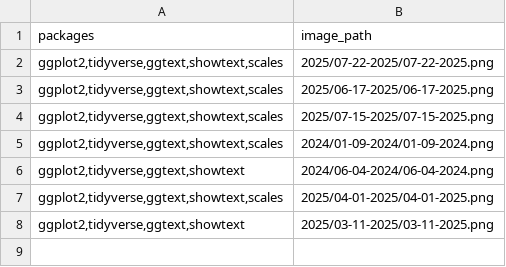
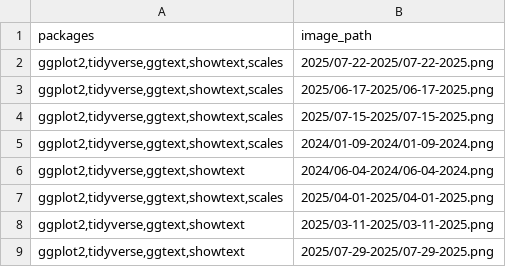
Before and after one commit to louiewee/TidyTuesday, a CSV file: data/tidytuesday_plots.csv, drawn as a sheet.

Commit message:
Add files via upload

```diff
--- a/data/tidytuesday_plots.csv
+++ b/data/tidytuesday_plots.csv
@@ -8 +8,2 @@ packages,image_path
 "ggplot2,tidyverse,ggtext,showtext",2025/03-11-2025/03-11-2025.png
+"ggplot2,tidyverse,ggtext,showtext",2025/07-29-2025/07-29-2025.png
```
